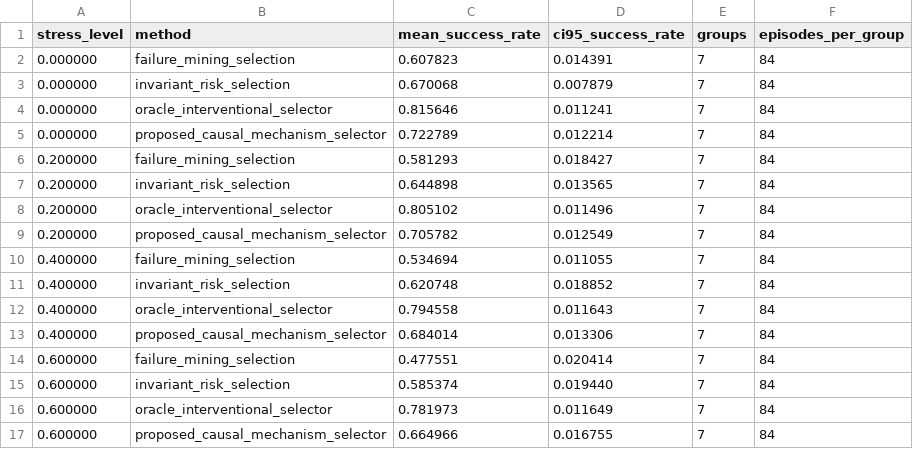
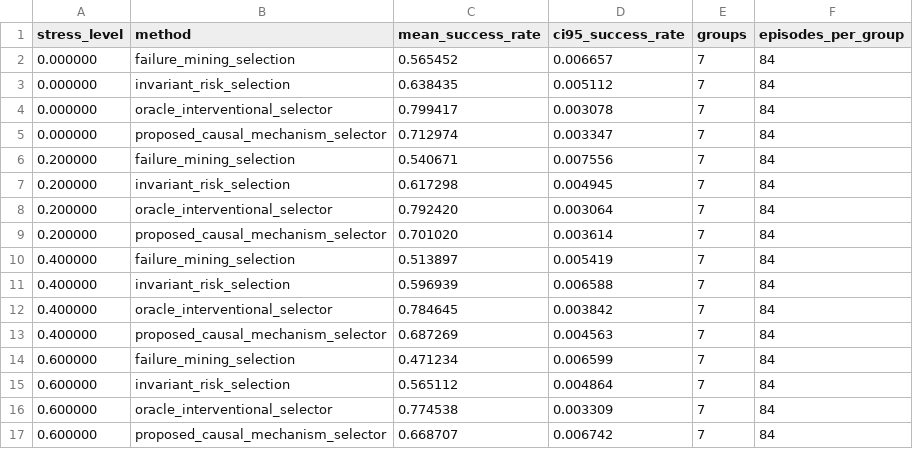
Before and after one commit to Jason-Wang313/115_causal_robot_data_selection, a CSV file: results/stress_sweep.csv, drawn as a sheet; only a part is shown; the diff covers the shown part only.

```diff
--- a/results/stress_sweep.csv
+++ b/results/stress_sweep.csv
@@ -1,17 +1,17 @@
 stress_level,method,mean_success_rate,ci95_success_rate,groups,episodes_per_group
-0.000000,failure_mining_selection,0.607823,0.014391,7,84
-0.000000,invariant_risk_selection,0.670068,0.007879,7,84
-0.000000,oracle_interventional_selector,0.815646,0.011241,7,84
-0.000000,proposed_causal_mechanism_selector,0.722789,0.012214,7,84
-0.200000,failure_mining_selection,0.581293,0.018427,7,84
-0.200000,invariant_risk_selection,0.644898,0.013565,7,84
-0.200000,oracle_interventional_selector,0.805102,0.011496,7,84
-0.200000,proposed_causal_mechanism_selector,0.705782,0.012549,7,84
-0.400000,failure_mining_selection,0.534694,0.011055,7,84
-0.400000,invariant_risk_selection,0.620748,0.018852,7,84
-0.400000,oracle_interventional_selector,0.794558,0.011643,7,84
-0.400000,proposed_causal_mechanism_selector,0.684014,0.013306,7,84
-0.600000,failure_mining_selection,0.477551,0.020414,7,84
-0.600000,invariant_risk_selection,0.585374,0.019440,7,84
-0.600000,oracle_interventional_selector,0.781973,0.011649,7,84
-0.600000,proposed_causal_mechanism_selector,0.664966,0.016755,7,84
+0.000000,failure_mining_selection,0.565452,0.006657,7,84
+0.000000,invariant_risk_selection,0.638435,0.005112,7,84
+0.000000,oracle_interventional_selector,0.799417,0.003078,7,84
+0.000000,proposed_causal_mechanism_selector,0.712974,0.003347,7,84
+0.200000,failure_mining_selection,0.540671,0.007556,7,84
+0.200000,invariant_risk_selection,0.617298,0.004945,7,84
+0.200000,oracle_interventional_selector,0.792420,0.003064,7,84
+0.200000,proposed_causal_mechanism_selector,0.701020,0.003614,7,84
+0.400000,failure_mining_selection,0.513897,0.005419,7,84
+0.400000,invariant_risk_selection,0.596939,0.006588,7,84
+0.400000,oracle_interventional_selector,0.784645,0.003842,7,84
+0.400000,proposed_causal_mechanism_selector,0.687269,0.004563,7,84
+0.600000,failure_mining_selection,0.471234,0.006599,7,84
+0.600000,invariant_risk_selection,0.565112,0.004864,7,84
+0.600000,oracle_interventional_selector,0.774538,0.003309,7,84
+0.600000,proposed_causal_mechanism_selector,0.668707,0.006742,7,84
```
Also changed, not shown: 16 edited cells elsewhere in this file, results/failure_cases.csv, 19 other files.
